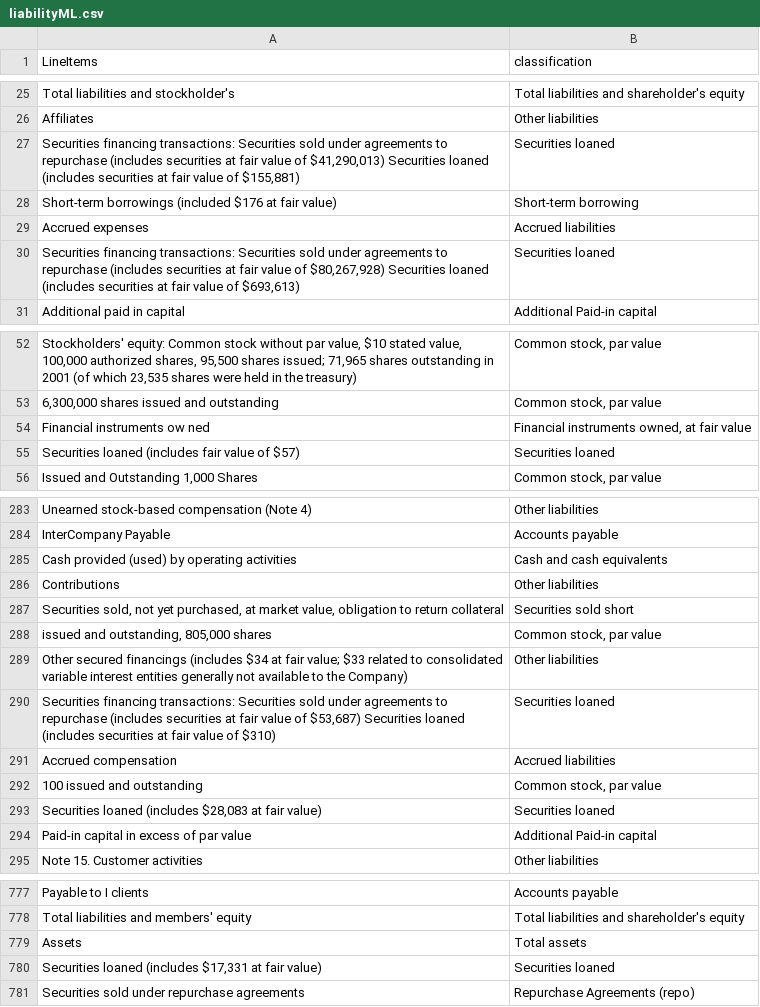
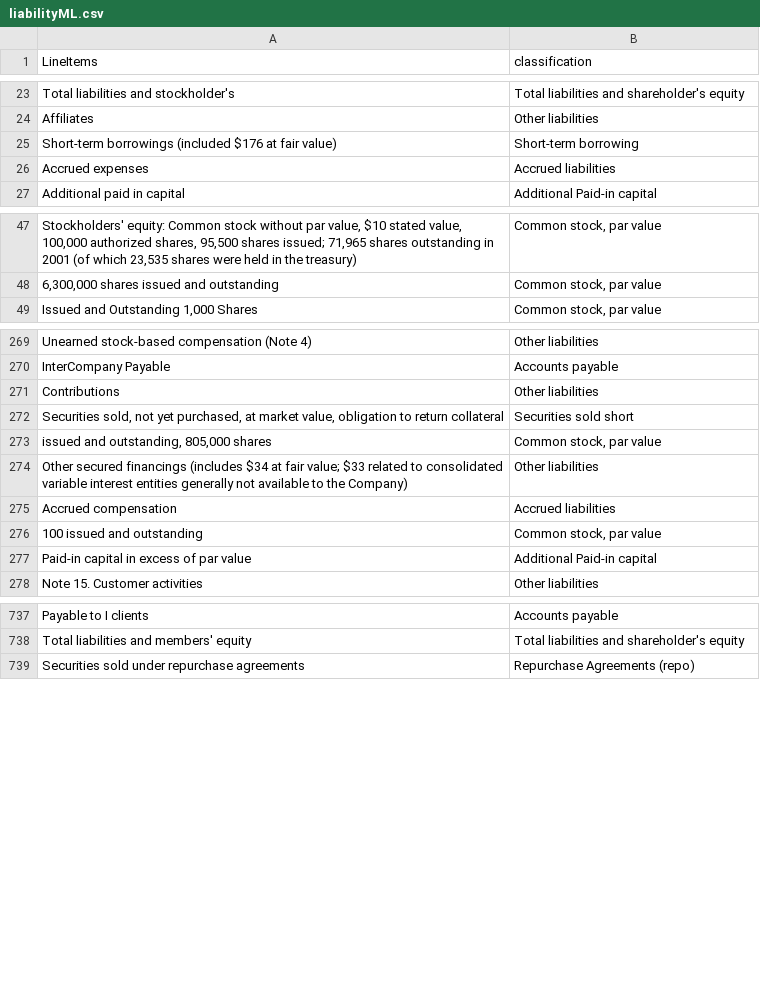
Before and after one commit to fernando-duarte/X17A5, a CSV file: liabilityML.csv, drawn as a sheet; only a part is shown, gaps mark what is left out; the diff covers the shown part only; the diff names each change by its address in the sheet, - before the commit and + after, or states it on an @@ line.

Commit message:
Cleaned asset and liability classification labels

```diff
--- a/liabilityML.csv
+++ b/liabilityML.csv
-row 27: Securities financing transactions: Securities sold under agreements to repurchase (includes securities at fair value of $41,290,013) Securities loaned (includes securities at fair value of $155,881) | Securities loaned
-row 30: Securities financing transactions: Securities sold under agreements to repurchase (includes securities at fair value of $80,267,928) Securities loaned (includes securities at fair value of $693,613) | Securities loaned
-row 54: Financial instruments ow ned | Financial instruments owned, at fair value
-row 55: Securities loaned (includes fair value of $57) | Securities loaned
-row 285: Cash provided (used) by operating activities | Cash and cash equivalents
-row 290: Securities financing transactions: Securities sold under agreements to repurchase (includes securities at fair value of $53,687) Securities loaned (includes securities at fair value of $310) | Securities loaned
-row 293: Securities loaned (includes $28,083 at fair value) | Securities loaned
-row 779: Assets | Total assets
-row 780: Securities loaned (includes $17,331 at fair value) | Securities loaned
```
Also changed, not shown: 39 removed rows elsewhere in this file.
